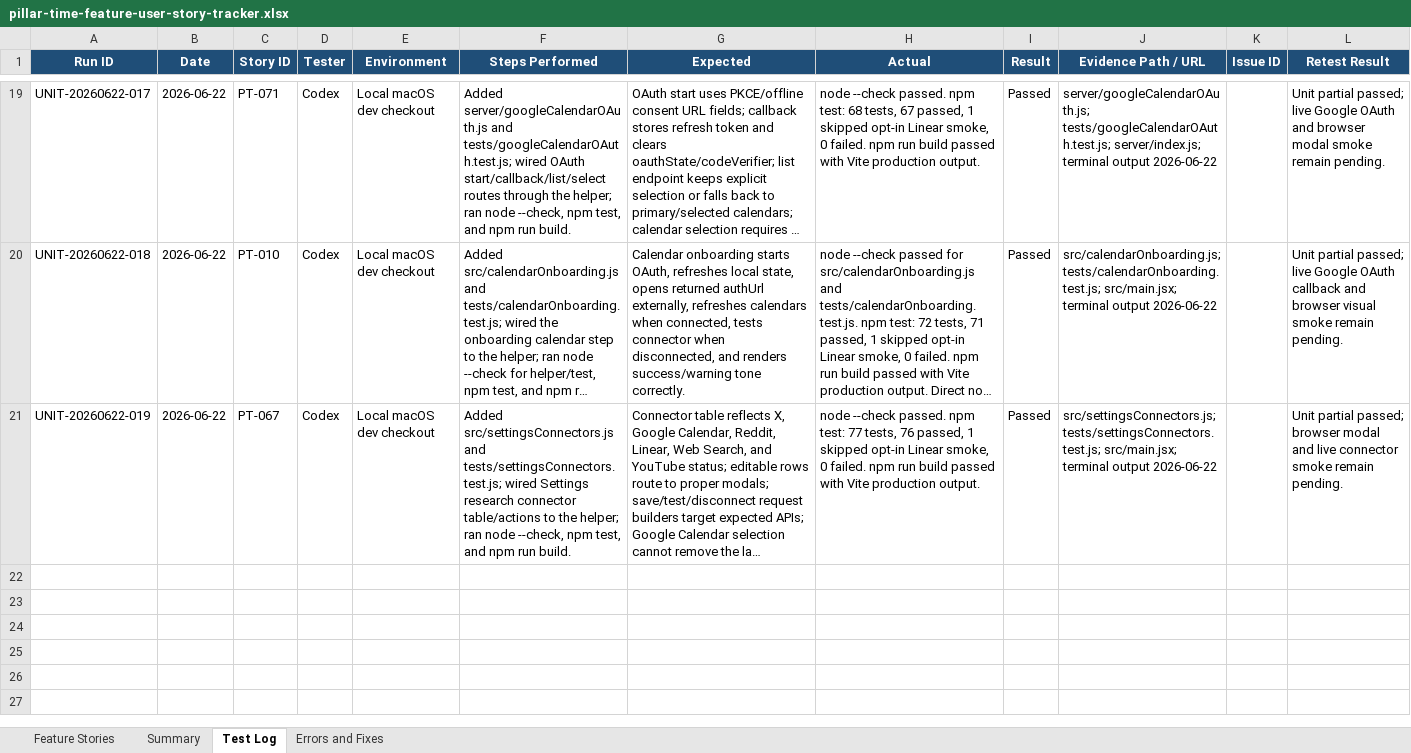
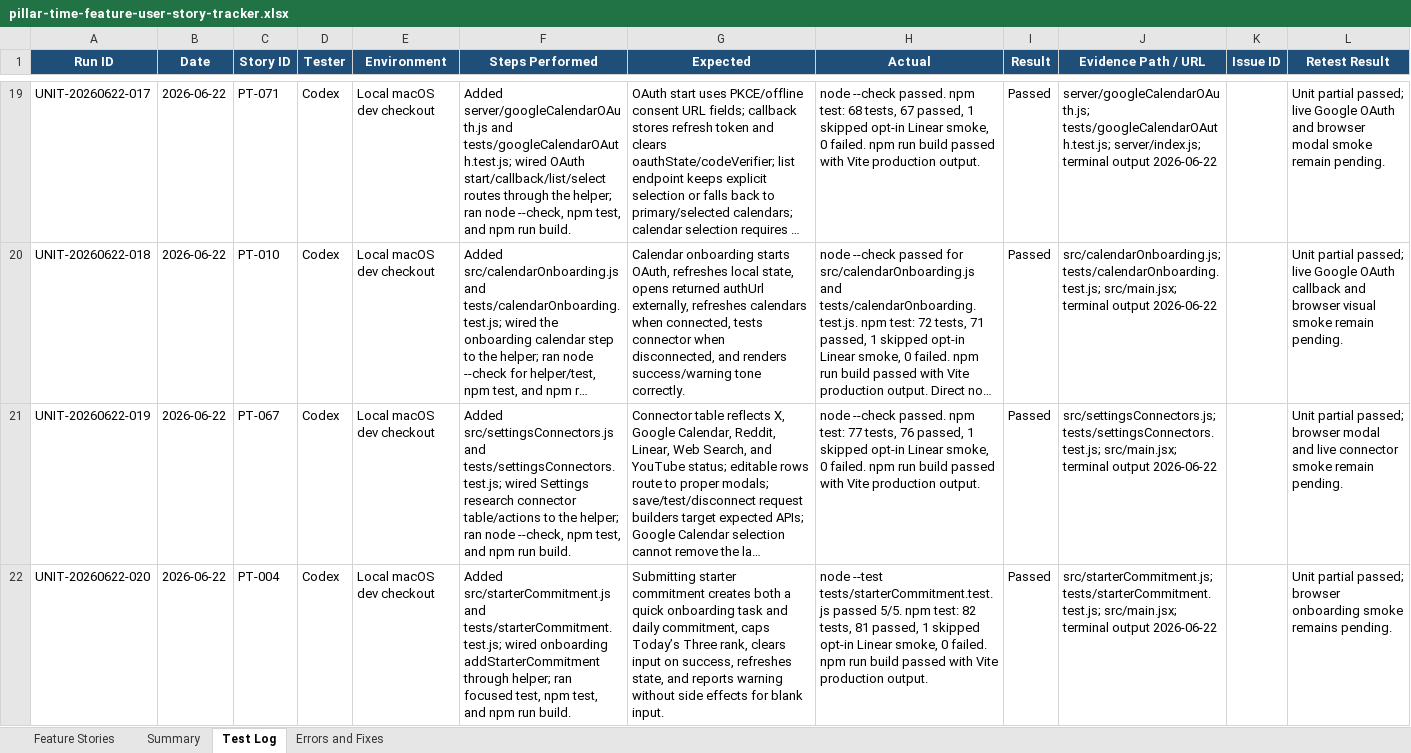
Before and after one commit to Transformation-Agency/pillar-time, an Excel workbook: docs/pillar-time-feature-user-story-tracker.xlsx, sheet Test Log, drawn as a sheet; only a part is shown, gaps mark what is left out; long unchanged cells end in …; values as stored, in another font and other column widths than the file's, no borders; the diff names each change by its address in the sheet, - before the commit and + after, or states it on an @@ line.

Commit message:
Add starter commitment guardrail tests

```diff
--- a/docs/pillar-time-feature-user-story-tracker.xlsx (sheet Test Log)
+++ b/docs/pillar-time-feature-user-story-tracker.xlsx (sheet Test Log)
+row 22: UNIT-20260622-020 | 2026-06-22 | PT-004 | Codex | Local macOS dev checkout | Added src/starterCommitment.js and tests/starterCommitment.test.js; wired onboarding addStarterCommitment through helper; ran focused test, npm test, and npm run build. | Submitting starter commitment creates both a quick onboarding task and daily commitment, caps Today’s Three rank, clears input on success, refreshes state, and reports warning without side effects for blank input. | node --test tests/starterCommitment.test.js passed 5/5. npm test: 82 tests, 81 passed, 1 skipped opt-in Linear smoke, 0 failed. npm run build passed with Vite production output. | Passed | src/starterCommitment.js; tests/starterCommitment.test.js; src/main.jsx; terminal output 2026-06-22 |  | Unit partial passed; browser onboarding smoke remains pending.
```
Also changed, not shown: sheet Feature Stories, sheet Summary, 3 other files.
